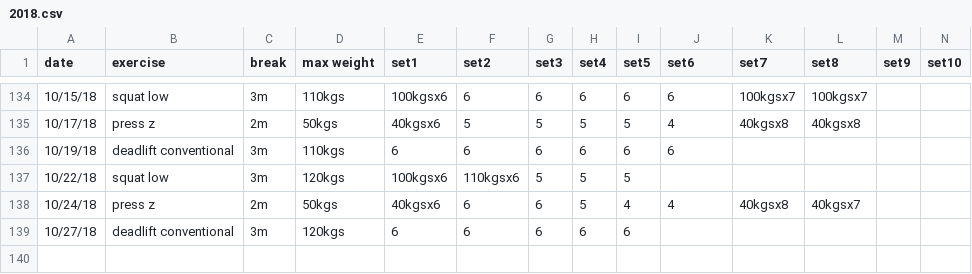
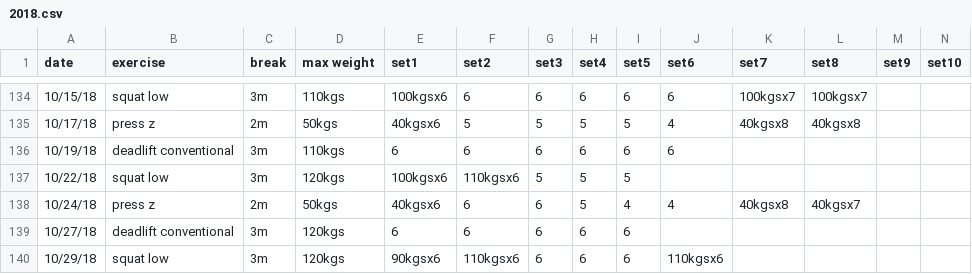
Before and after one commit to solenoid/exercise, a CSV file: 2018.csv, drawn as a sheet; only a part is shown, gaps mark what is left out; the diff names each change by its address in the sheet, - before the commit and + after, or states it on an @@ line.

Commit message:
felt a bit hard but added a few more reps on the heavy sets and another drop set at the end

```diff
--- a/2018.csv
+++ b/2018.csv
+row 140: 10/29/18 | squat low | 3m | 120kgs | 90kgsx6 | 110kgsx6 | 6 | 6 | 6 | 110kgsx6
```
